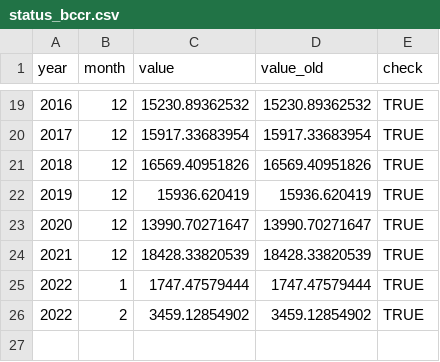
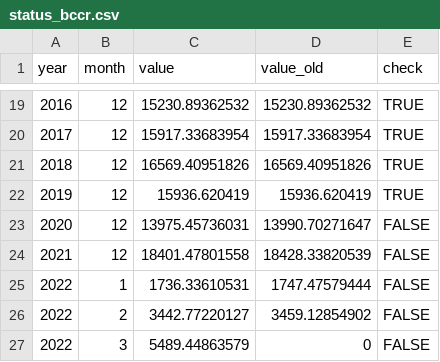
Before and after one commit to mmc00/tradecr, a CSV file: data/status_bccr.csv, drawn as a sheet; only a part is shown, gaps mark what is left out.

```diff
--- a/data/status_bccr.csv
+++ b/data/status_bccr.csv
@@ -22,5 +22,6 @@
 2019|12|15936.620419|15936.620419|TRUE
-2020|12|13990.70271647|13990.70271647|TRUE
-2021|12|18428.33820539|18428.33820539|TRUE
-2022|1|1747.47579444|1747.47579444|TRUE
-2022|2|3459.12854902|3459.12854902|TRUE
+2020|12|13975.45736031|13990.70271647|FALSE
+2021|12|18401.47801558|18428.33820539|FALSE
+2022|1|1736.33610531|1747.47579444|FALSE
+2022|2|3442.77220127|3459.12854902|FALSE
+2022|3|5489.44863579|0|FALSE
```
Also changed, not shown: data/historical_country_data_procomer.csv, data/historical_imp_data_bccr.csv, 11 other files.
